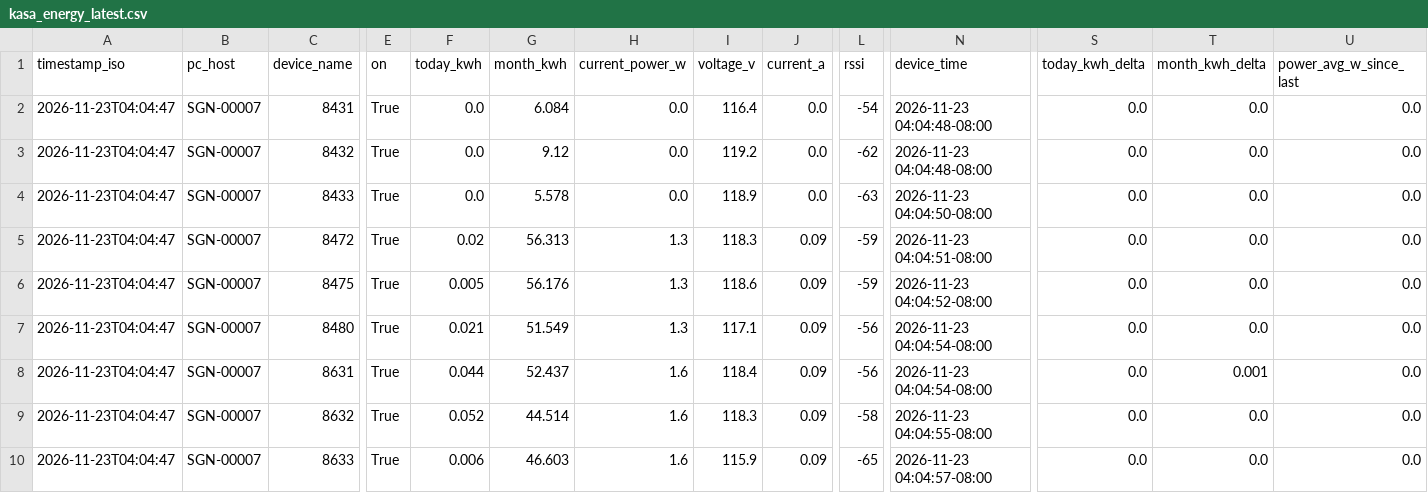
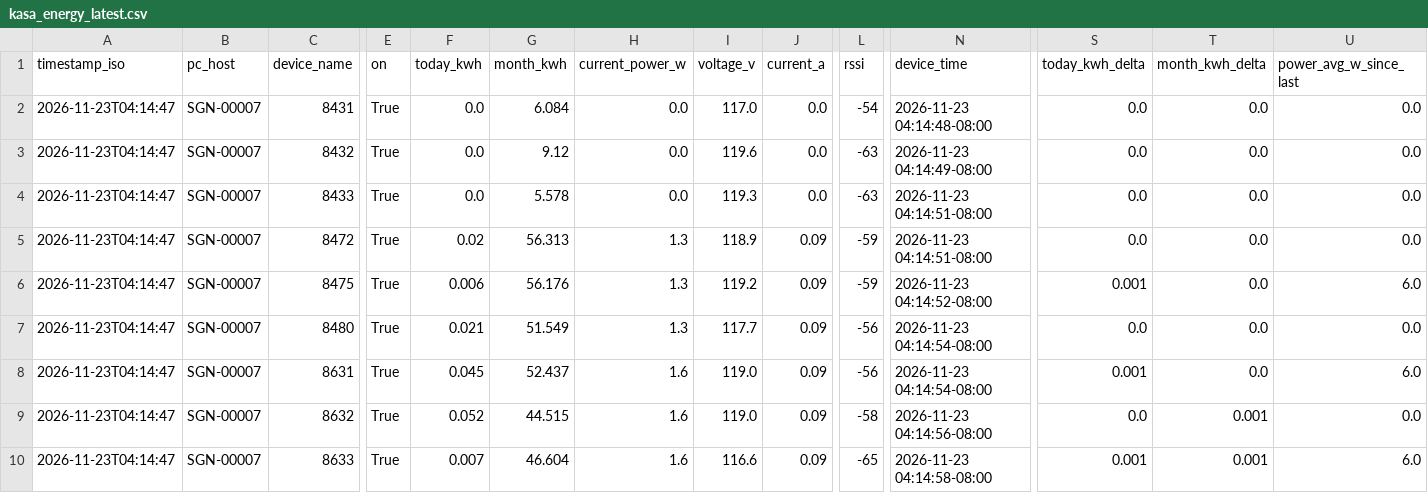
Before and after one commit to Jot18/Airtable-Dashboard, a CSV file: data/kasa_energy_latest.csv, drawn as a sheet; only a part is shown, gaps mark what is left out; the diff names each change by its address in the sheet, - before the commit and + after, or states it on an @@ line.

Commit message:
Auto update data/kasa_energy_latest.csv 2026-11-23T12:14:59.136699Z

```diff
--- a/data/kasa_energy_latest.csv
+++ b/data/kasa_energy_latest.csv
-A2:A10 (timestamp_iso): 2026-11-23T04:04:47
+A2:A10 (timestamp_iso): 2026-11-23T04:14:47
-I2 (voltage_v): 116.4
+I2 (voltage_v): 117.0
-N2 (device_time): 2026-11-23 04:04:48-08:00
+N2 (device_time): 2026-11-23 04:14:48-08:00
-I3 (voltage_v): 119.2
+I3 (voltage_v): 119.6
-L3 (rssi): -62
+L3 (rssi): -63
-N3 (device_time): 2026-11-23 04:04:48-08:00
+N3 (device_time): 2026-11-23 04:14:49-08:00
-I4 (voltage_v): 118.9
+I4 (voltage_v): 119.3
-N4 (device_time): 2026-11-23 04:04:50-08:00
+N4 (device_time): 2026-11-23 04:14:51-08:00
-I5 (voltage_v): 118.3
+I5 (voltage_v): 118.9
-N5 (device_time): 2026-11-23 04:04:51-08:00
+N5 (device_time): 2026-11-23 04:14:51-08:00
-F6 (today_kwh): 0.005
+F6 (today_kwh): 0.006
-I6 (voltage_v): 118.6
+I6 (voltage_v): 119.2
-N6 (device_time): 2026-11-23 04:04:52-08:00
+N6 (device_time): 2026-11-23 04:14:52-08:00
-S6 (today_kwh_delta): 0.0
+S6 (today_kwh_delta): 0.001
-U6 (power_avg_w_since_last): 0.0
+U6 (power_avg_w_since_last): 6.0
-I7 (voltage_v): 117.1
+I7 (voltage_v): 117.7
-N7:N8 (device_time): 2026-11-23 04:04:54-08:00
+N7:N8 (device_time): 2026-11-23 04:14:54-08:00
-F8 (today_kwh): 0.044
+F8 (today_kwh): 0.045
-I8 (voltage_v): 118.4
+I8 (voltage_v): 119.0
-S8 (today_kwh_delta): 0.0
+S8 (today_kwh_delta): 0.001
-T8 (month_kwh_delta): 0.001
+T8 (month_kwh_delta): 0.0
-U8 (power_avg_w_since_last): 0.0
+U8 (power_avg_w_since_last): 6.0
-G9 (month_kwh): 44.514
+G9 (month_kwh): 44.515
-I9 (voltage_v): 118.3
+I9 (voltage_v): 119.0
-N9 (device_time): 2026-11-23 04:04:55-08:00
+N9 (device_time): 2026-11-23 04:14:56-08:00
-T9:T10 (month_kwh_delta): 0.0
+T9:T10 (month_kwh_delta): 0.001
-F10 (today_kwh): 0.006
+F10 (today_kwh): 0.007
-G10 (month_kwh): 46.603
+G10 (month_kwh): 46.604
-I10 (voltage_v): 115.9
+I10 (voltage_v): 116.6
-N10 (device_time): 2026-11-23 04:04:57-08:00
+N10 (device_time): 2026-11-23 04:14:58-08:00
-S10 (today_kwh_delta): 0.0
+S10 (today_kwh_delta): 0.001
-U10 (power_avg_w_since_last): 0.0
+U10 (power_avg_w_since_last): 6.0
```
